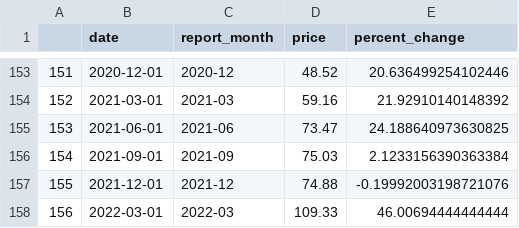
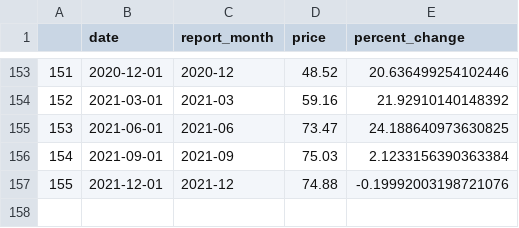
Before and after one commit to chronicJatt/Project-2-ETL, a CSV file: Resources/quarterly-crude-oil-price.csv, drawn as a sheet; only a part is shown, gaps mark what is left out.

```diff
--- a/Resources/quarterly-crude-oil-price.csv
+++ b/Resources/quarterly-crude-oil-price.csv
@@ -157,2 +157 @@
 155,2021-12-01,2021-12,74.88,-0.19992003198721076
-156,2022-03-01,2022-03,109.33,46.00694444444444
```
Also changed, not shown: 1 other file.
